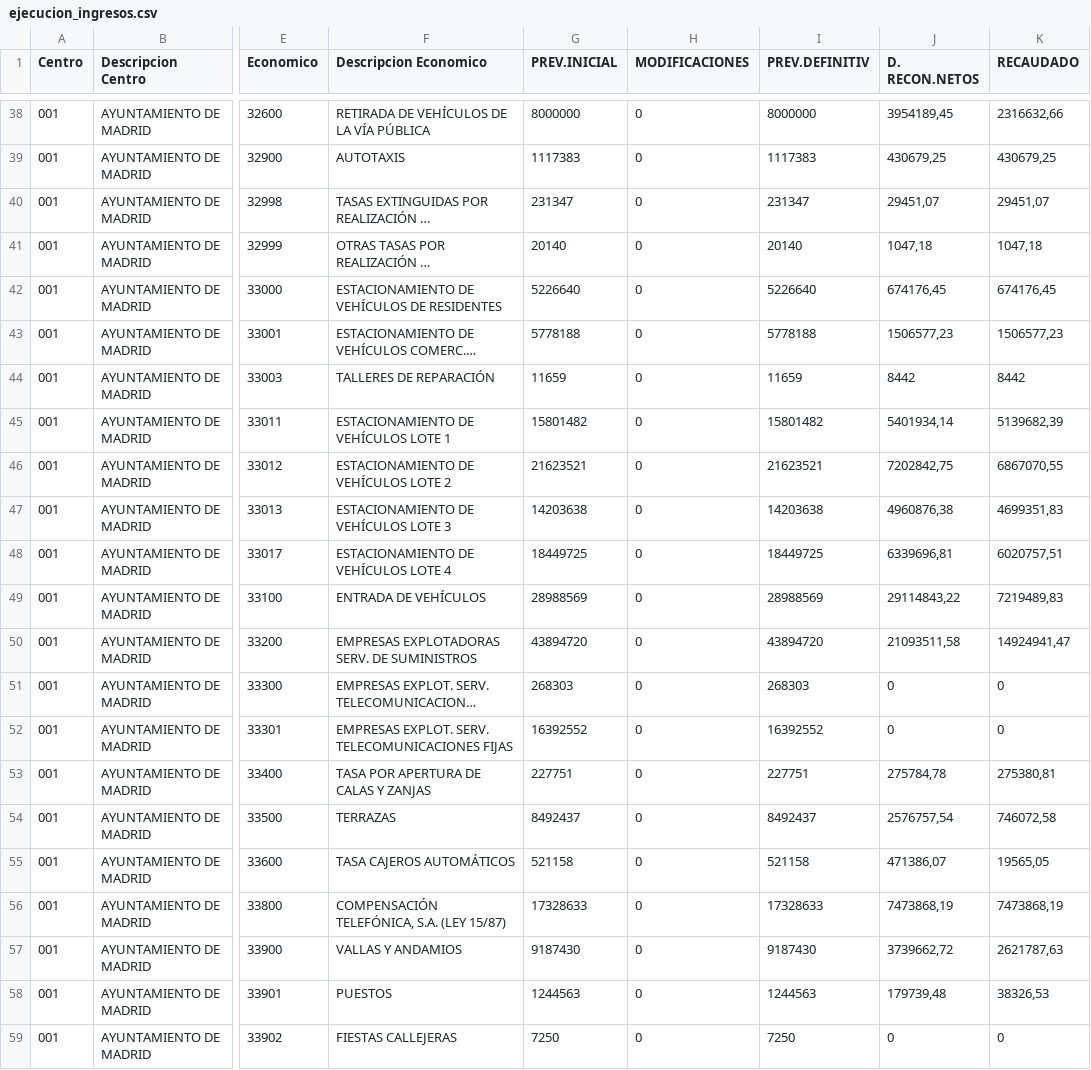
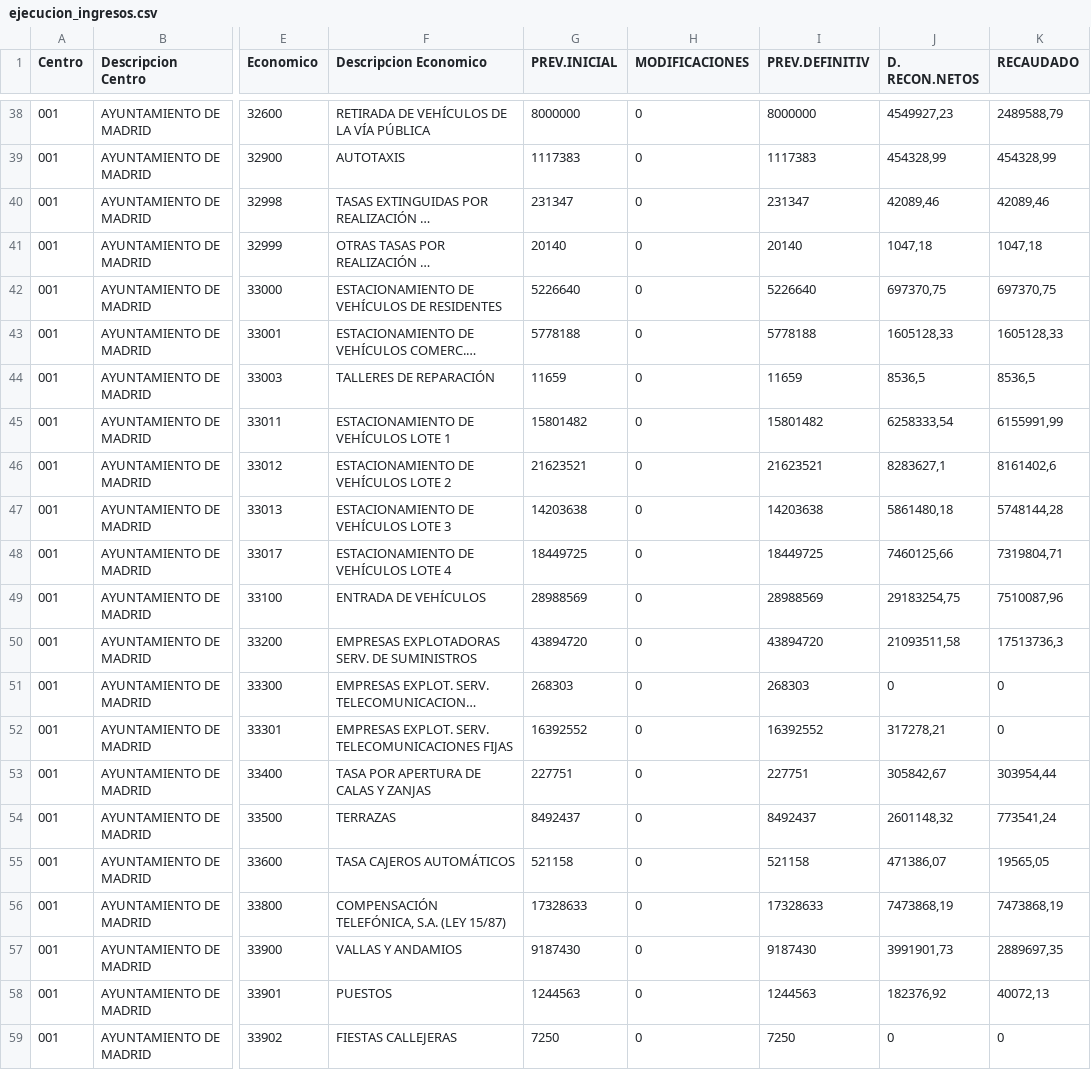
Before and after one commit to civio/presupuesto-madrid, a CSV file: data/en/municipio/2020/ejecucion_ingresos.csv, drawn as a sheet; only a part is shown, gaps mark what is left out; long unchanged cells end in …; the diff covers the shown part only; the diff names each change by its address in the sheet, - before the commit and + after, or states it on an @@ line.

```diff
--- a/data/en/municipio/2020/ejecucion_ingresos.csv
+++ b/data/en/municipio/2020/ejecucion_ingresos.csv
-J38 (D. RECON.NETOS): 3954189,45
+J38 (D. RECON.NETOS): 4549927,23
-K38 (RECAUDADO): 2316632,66
+K38 (RECAUDADO): 2489588,79
-J39 (D. RECON.NETOS): 430679,25
+J39 (D. RECON.NETOS): 454328,99
-K39 (RECAUDADO): 430679,25
+K39 (RECAUDADO): 454328,99
-J40 (D. RECON.NETOS): 29451,07
+J40 (D. RECON.NETOS): 42089,46
-K40 (RECAUDADO): 29451,07
+K40 (RECAUDADO): 42089,46
-J42 (D. RECON.NETOS): 674176,45
+J42 (D. RECON.NETOS): 697370,75
-K42 (RECAUDADO): 674176,45
+K42 (RECAUDADO): 697370,75
-J43 (D. RECON.NETOS): 1506577,23
+J43 (D. RECON.NETOS): 1605128,33
-K43 (RECAUDADO): 1506577,23
+K43 (RECAUDADO): 1605128,33
-J44 (D. RECON.NETOS): 8442
+J44 (D. RECON.NETOS): 8536,5
-K44 (RECAUDADO): 8442
+K44 (RECAUDADO): 8536,5
-J45 (D. RECON.NETOS): 5401934,14
+J45 (D. RECON.NETOS): 6258333,54
-K45 (RECAUDADO): 5139682,39
+K45 (RECAUDADO): 6155991,99
-J46 (D. RECON.NETOS): 7202842,75
+J46 (D. RECON.NETOS): 8283627,1
-K46 (RECAUDADO): 6867070,55
+K46 (RECAUDADO): 8161402,6
-J47 (D. RECON.NETOS): 4960876,38
+J47 (D. RECON.NETOS): 5861480,18
-K47 (RECAUDADO): 4699351,83
+K47 (RECAUDADO): 5748144,28
-J48 (D. RECON.NETOS): 6339696,81
+J48 (D. RECON.NETOS): 7460125,66
-K48 (RECAUDADO): 6020757,51
+K48 (RECAUDADO): 7319804,71
-J49 (D. RECON.NETOS): 29114843,22
+J49 (D. RECON.NETOS): 29183254,75
-K49 (RECAUDADO): 7219489,83
+K49 (RECAUDADO): 7510087,96
-K50 (RECAUDADO): 14924941,47
+K50 (RECAUDADO): 17513736,3
-J52 (D. RECON.NETOS): 0
+J52 (D. RECON.NETOS): 317278,21
-J53 (D. RECON.NETOS): 275784,78
+J53 (D. RECON.NETOS): 305842,67
-K53 (RECAUDADO): 275380,81
+K53 (RECAUDADO): 303954,44
-J54 (D. RECON.NETOS): 2576757,54
+J54 (D. RECON.NETOS): 2601148,32
-K54 (RECAUDADO): 746072,58
+K54 (RECAUDADO): 773541,24
-J57 (D. RECON.NETOS): 3739662,72
+J57 (D. RECON.NETOS): 3991901,73
-K57 (RECAUDADO): 2621787,63
+K57 (RECAUDADO): 2889697,35
-J58 (D. RECON.NETOS): 179739,48
+J58 (D. RECON.NETOS): 182376,92
-K58 (RECAUDADO): 38326,53
+K58 (RECAUDADO): 40072,13
```
Also changed, not shown: 140 edited cells elsewhere in this file, data/en/municipio/2020/ingresos.csv, data/es/municipio/2020/ejecucion_ingresos.csv, 11 other files.
